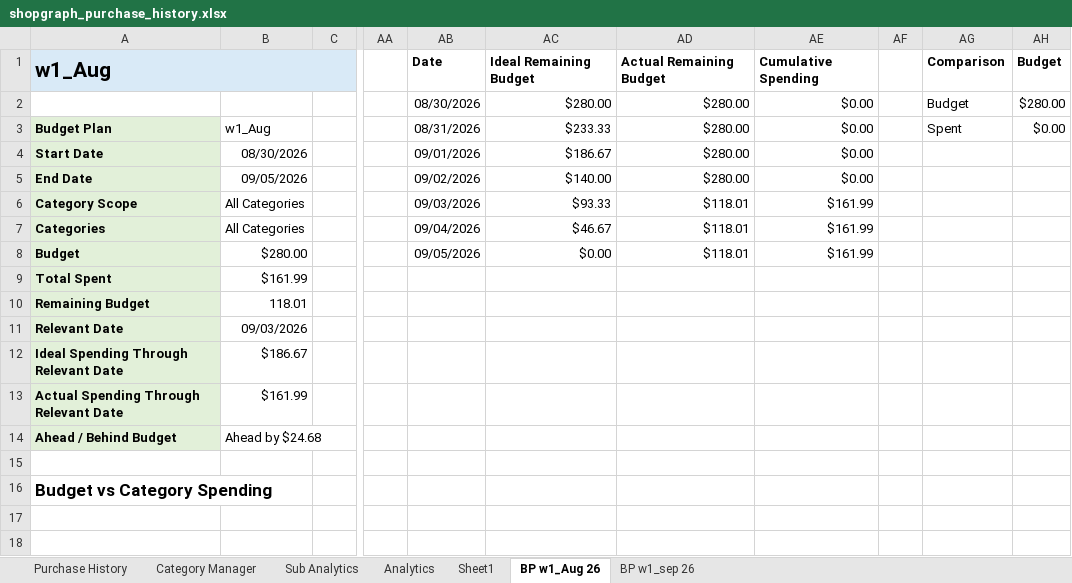
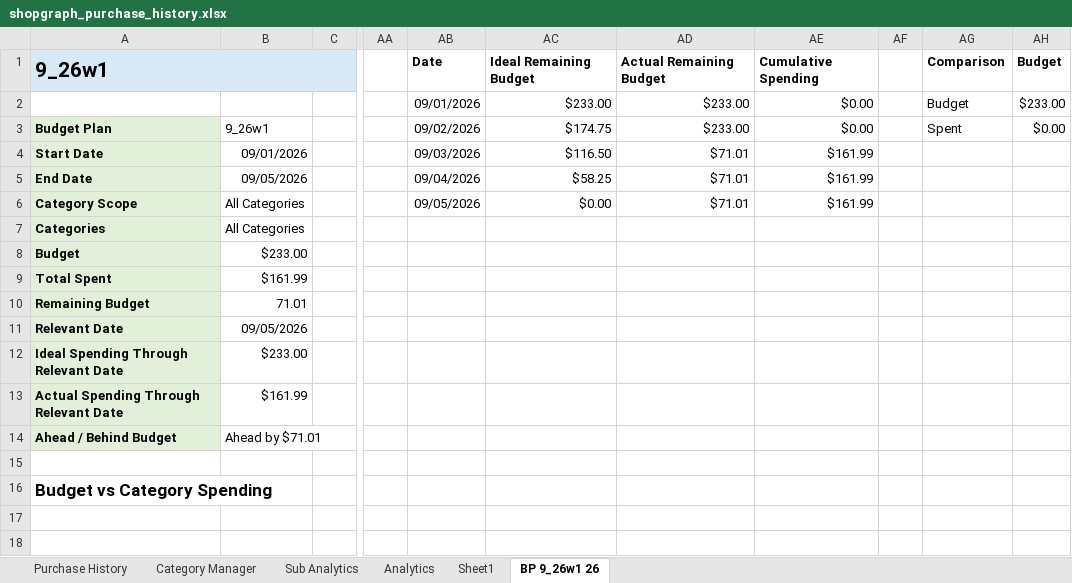
Before and after one commit to ShowLove/ShopGraph, an Excel workbook: data/database/shopgraph_purchase_history.xlsx, sheet BP 9_26w1 26, drawn as a sheet; only a part is shown, gaps mark what is left out; values as stored, in another font and other column widths than the file's, no borders; charts and pictures not drawn; removed rows and columns are numbered as before the commit, all else as after; rows hold the shown columns only; the diff names each change by its address in the sheet, - before the commit and + after, or states it on an @@ line.

```diff
--- a/data/database/shopgraph_purchase_history.xlsx (sheet BP 9_26w1 26)
+++ b/data/database/shopgraph_purchase_history.xlsx (sheet BP 9_26w1 26)
-sheet tab: BP w1_Aug 26
+sheet tab: BP 9_26w1 26
-sheet tab: BP w1_sep 26
-A1: w1_Aug
+A1: 9_26w1
-AB2: 08/30/2026
+AB2: 09/01/2026
-AC2: $280.00
+AC2: $233.00
-AD2:AD3: $280.00
+AD2:AD3: $233.00
-AH2: $280.00
+AH2: $233.00
-B3: w1_Aug
+B3: 9_26w1
-AB3: 08/31/2026
+AB3: 09/02/2026
-AC3: $233.33
+AC3: $174.75
-B4: 08/30/2026
+B4: 09/01/2026
-AB4: 09/01/2026
+AB4: 09/03/2026
-AC4: $186.67
+AC4: $116.50
-AD4:AD5: $280.00
+AD4:AD5: $71.01
-AE4:AE5: $0.00
+AE4:AE5: $161.99
-AB5: 09/02/2026
+AB5: 09/04/2026
-AC5: $140.00
+AC5: $58.25
-AB6: 09/03/2026
+AB6: 09/05/2026
-AC6: $93.33
+AC6: $0.00
-AD6: $118.01
+AD6: $71.01
-AB7: 09/04/2026
+AB7: (empty)
-AC7: $46.67
+AC7: (empty)
-AD7: $118.01
+AD7: (empty)
-AE7: $161.99
+AE7: (empty)
-row 8: Budget | $280.00 |  |  | 09/05/2026 | $0.00 | $118.01 | $161.99
+row 8: Budget | $233.00
-B10: 118.01
+B10: 71.01
-B11: 09/03/2026
+B11: 09/05/2026
-B12: $186.67
+B12: $233.00
-B14: Ahead by $24.68
+B14: Ahead by $71.01
```
Also changed, not shown: charts or pictures, data/database/archive/shopgraph_purchase_history.xlsx, 8 other files.
